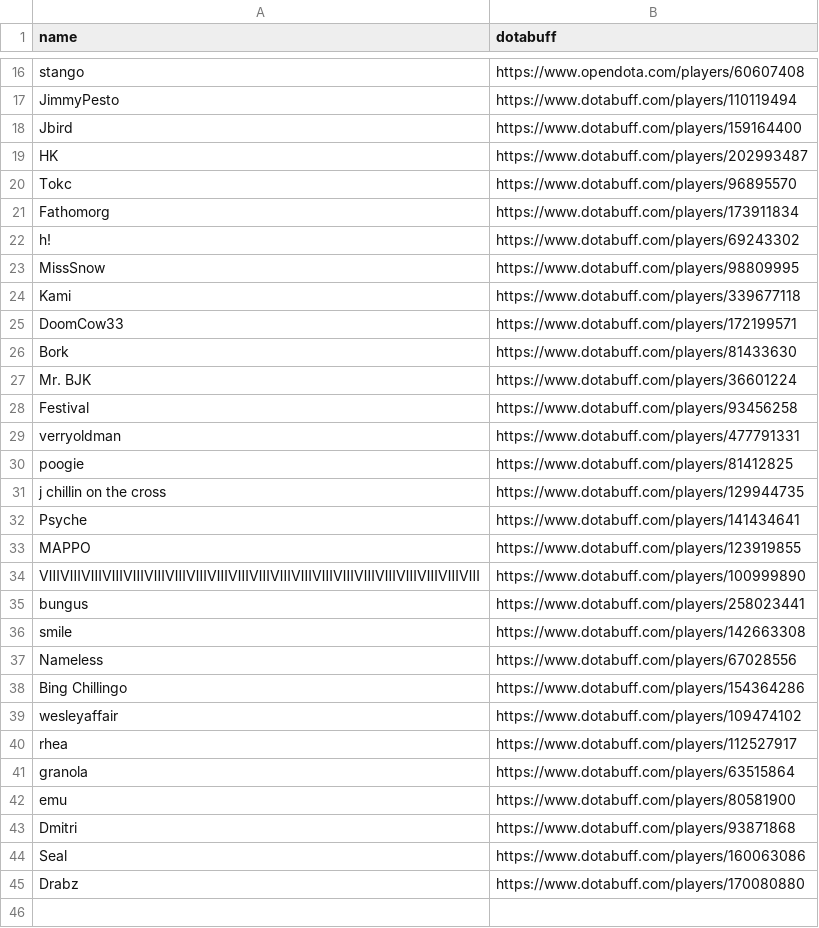
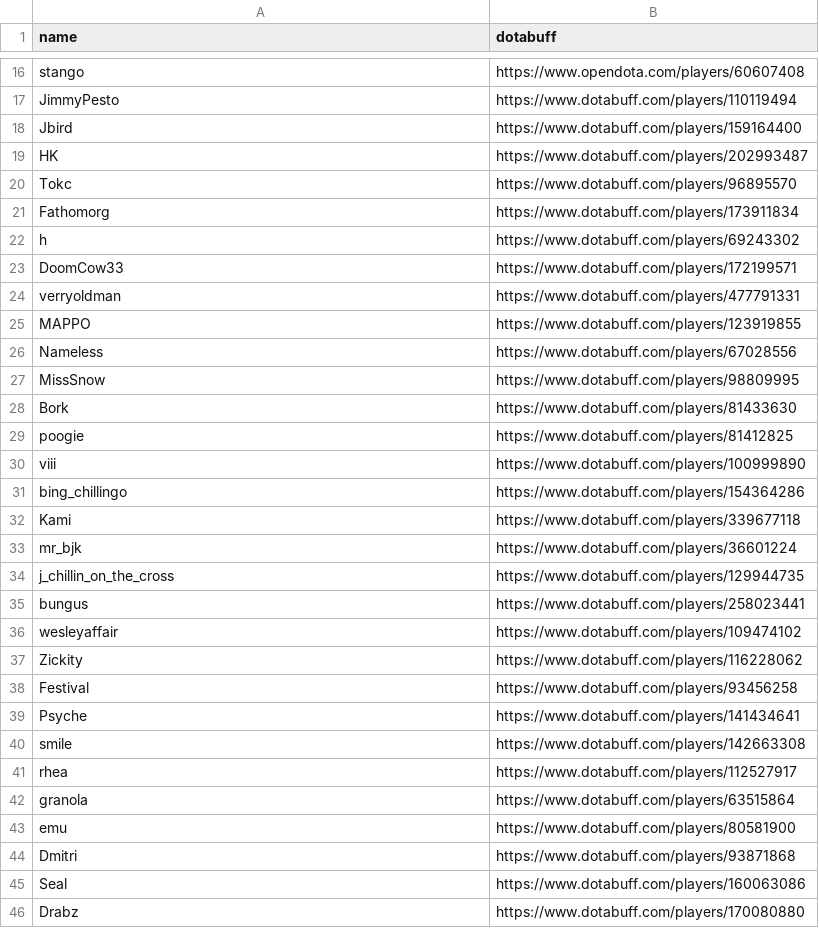
Before and after one commit to joedobrow/hero_stats, a CSV file: players.csv, drawn as a sheet; only a part is shown, gaps mark what is left out; the diff covers the shown part only.

```diff
--- a/players.csv
+++ b/players.csv
@@ -21,20 +21,21 @@ Tokc,https://www.dotabuff.com/players/96895570
 Fathomorg,https://www.dotabuff.com/players/173911834
-h!,https://www.dotabuff.com/players/69243302
+h,https://www.dotabuff.com/players/69243302
+DoomCow33,https://www.dotabuff.com/players/172199571
+verryoldman,https://www.dotabuff.com/players/477791331
+MAPPO,https://www.dotabuff.com/players/123919855
+Nameless,https://www.dotabuff.com/players/67028556
 MissSnow,https://www.dotabuff.com/players/98809995
+Bork,https://www.dotabuff.com/players/81433630
+poogie,https://www.dotabuff.com/players/81412825
+viii,https://www.dotabuff.com/players/100999890
+bing_chillingo,https://www.dotabuff.com/players/154364286
 Kami,https://www.dotabuff.com/players/339677118
-DoomCow33,https://www.dotabuff.com/players/172199571
-Bork,https://www.dotabuff.com/players/81433630
-Mr. BJK,https://www.dotabuff.com/players/36601224
+mr_bjk,https://www.dotabuff.com/players/36601224
+j_chillin_on_the_cross,https://www.dotabuff.com/players/129944735
+bungus,https://www.dotabuff.com/players/258023441
+wesleyaffair,https://www.dotabuff.com/players/109474102
+Zickity,https://www.dotabuff.com/players/116228062
 Festival,https://www.dotabuff.com/players/93456258
-verryoldman,https://www.dotabuff.com/players/477791331
-poogie,https://www.dotabuff.com/players/81412825
-j chillin on the cross,https://www.dotabuff.com/players/129944735
 Psyche,https://www.dotabuff.com/players/141434641
-MAPPO,https://www.dotabuff.com/players/123919855
-ⅧⅧⅧⅧⅧⅧⅧⅧⅧⅧⅧⅧⅧⅧⅧⅧⅧⅧⅧⅧⅧ,https://www.dotabuff.com/players/100999890
-bungus,https://www.dotabuff.com/players/258023441
 smile,https://www.dotabuff.com/players/142663308
-Nameless,https://www.dotabuff.com/players/67028556
-Bing Chillingo,https://www.dotabuff.com/players/154364286
-wesleyaffair,https://www.dotabuff.com/players/109474102
 rhea,https://www.dotabuff.com/players/112527917
```
Also changed, not shown: 15 added rows and 3 edited cells elsewhere in this file, 4 other files.
